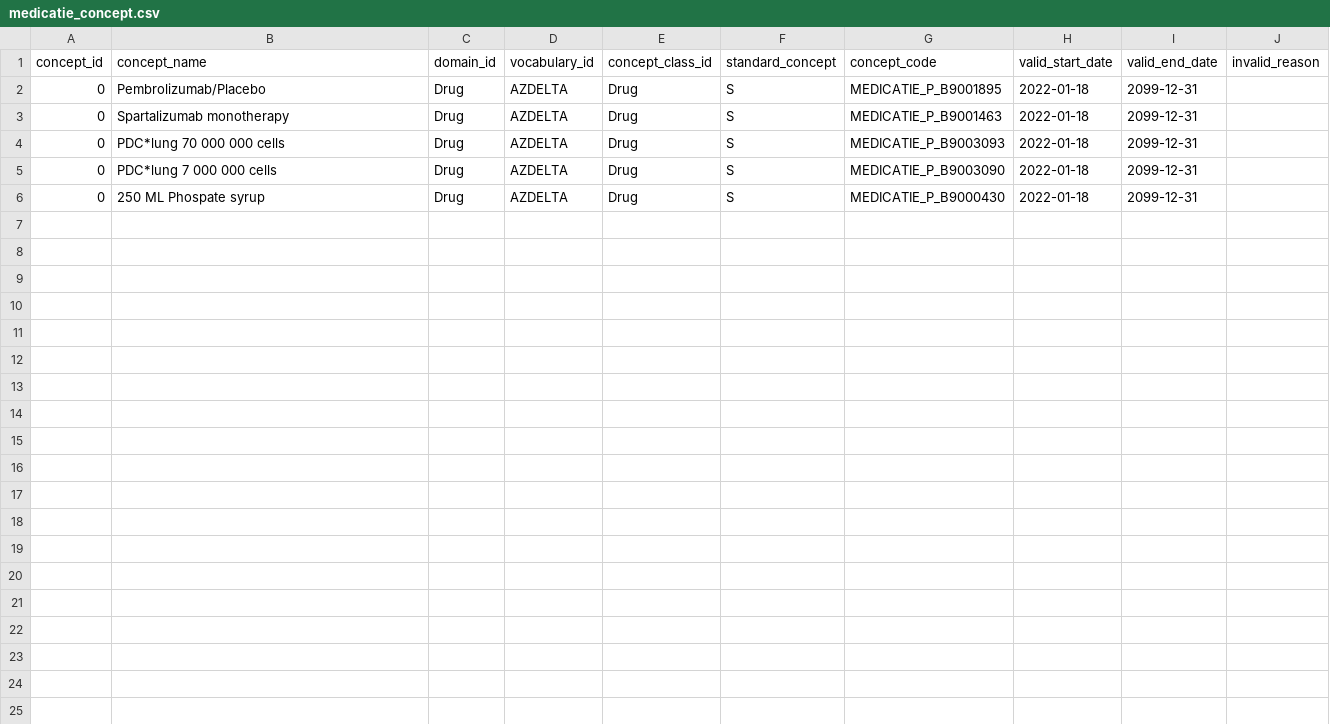
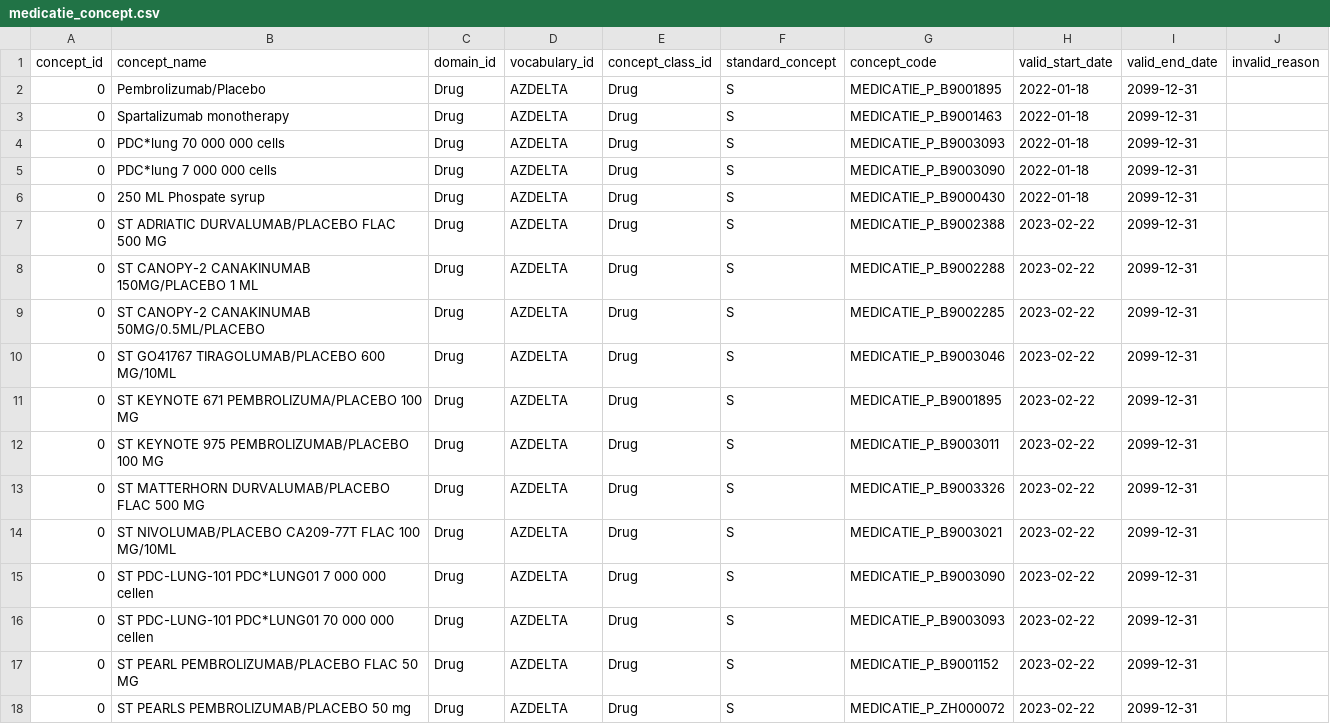
Before and after one commit to RADar-AZDelta/AZDelta-OMOP-CDM, a CSV file: drug_exposure/drug_concept_id/custom/medicatie_concept.csv, drawn as a sheet; the diff names each change by its address in the sheet, - before the commit and + after, or states it on an @@ line.

Commit message:
Merge branch 'main' of github.com:RADar-AZDelta/AZDelta-OMOP-CDM

```diff
--- a/drug_exposure/drug_concept_id/custom/medicatie_concept.csv
+++ b/drug_exposure/drug_concept_id/custom/medicatie_concept.csv
+row 7: 0 | ST ADRIATIC DURVALUMAB/PLACEBO FLAC 500 MG | Drug | AZDELTA | Drug | S | MEDICATIE_P_B9002388 | 2023-02-22 | 2099-12-31
+row 8: 0 | ST CANOPY-2 CANAKINUMAB 150MG/PLACEBO 1 ML | Drug | AZDELTA | Drug | S | MEDICATIE_P_B9002288 | 2023-02-22 | 2099-12-31
+row 9: 0 | ST CANOPY-2 CANAKINUMAB 50MG/0.5ML/PLACEBO | Drug | AZDELTA | Drug | S | MEDICATIE_P_B9002285 | 2023-02-22 | 2099-12-31
+row 10: 0 | ST GO41767 TIRAGOLUMAB/PLACEBO 600 MG/10ML | Drug | AZDELTA | Drug | S | MEDICATIE_P_B9003046 | 2023-02-22 | 2099-12-31
+row 11: 0 | ST KEYNOTE 671 PEMBROLIZUMA/PLACEBO 100 MG | Drug | AZDELTA | Drug | S | MEDICATIE_P_B9001895 | 2023-02-22 | 2099-12-31
+row 12: 0 | ST KEYNOTE 975 PEMBROLIZUMAB/PLACEBO 100 MG | Drug | AZDELTA | Drug | S | MEDICATIE_P_B9003011 | 2023-02-22 | 2099-12-31
+row 13: 0 | ST MATTERHORN DURVALUMAB/PLACEBO FLAC 500 MG | Drug | AZDELTA | Drug | S | MEDICATIE_P_B9003326 | 2023-02-22 | 2099-12-31
+row 14: 0 | ST NIVOLUMAB/PLACEBO CA209-77T FLAC 100 MG/10ML | Drug | AZDELTA | Drug | S | MEDICATIE_P_B9003021 | 2023-02-22 | 2099-12-31
+row 15: 0 | ST PDC-LUNG-101 PDC*LUNG01 7 000 000 cellen | Drug | AZDELTA | Drug | S | MEDICATIE_P_B9003090 | 2023-02-22 | 2099-12-31
+row 16: 0 | ST PDC-LUNG-101 PDC*LUNG01 70 000 000 cellen | Drug | AZDELTA | Drug | S | MEDICATIE_P_B9003093 | 2023-02-22 | 2099-12-31
+row 17: 0 | ST PEARL PEMBROLIZUMAB/PLACEBO FLAC 50 MG | Drug | AZDELTA | Drug | S | MEDICATIE_P_B9001152 | 2023-02-22 | 2099-12-31
+row 18: 0 | ST PEARLS PEMBROLIZUMAB/PLACEBO 50 mg | Drug | AZDELTA | Drug | S | MEDICATIE_P_ZH000072 | 2023-02-22 | 2099-12-31
```
Also changed, not shown: condition_occurrence/condition_concept_id/custom/ecg_concept.csv, 17 other files.
